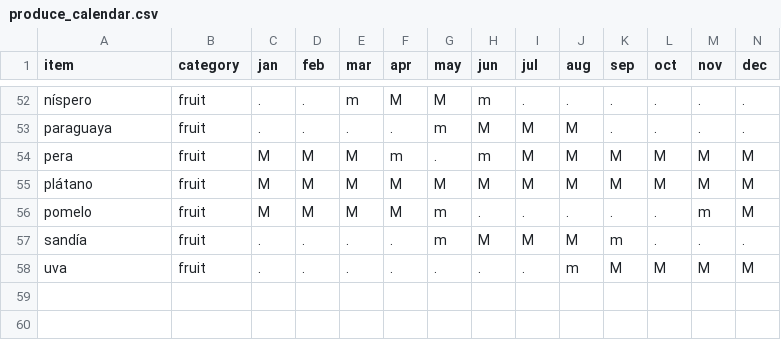
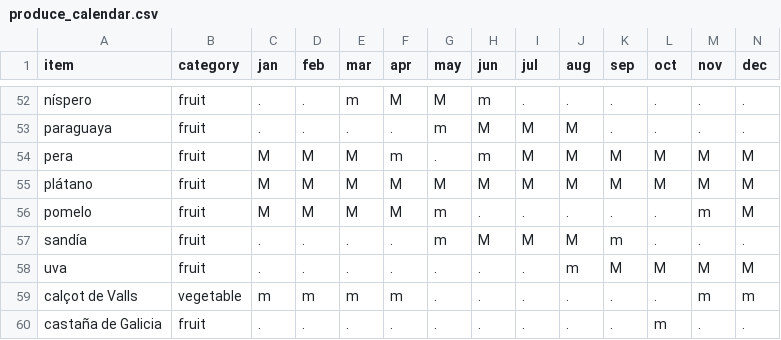
Before and after one commit to yanqingcheng/seasonal-produce, a CSV file: data/es/produce_calendar.csv, drawn as a sheet; only a part is shown, gaps mark what is left out; rows hold the shown columns only; the diff names each change by its address in the sheet, - before the commit and + after, or states it on an @@ line.

```diff
--- a/data/es/produce_calendar.csv
+++ b/data/es/produce_calendar.csv
+row 59: calçot de Valls | vegetable | m | m | m | m | . | . | . | . | . | . | m | m
+row 60: castaña de Galicia | fruit | . | . | . | . | . | . | . | . | . | m | . | .
```
Also changed, not shown: data/es/primary_sources.csv, data/fr/produce_calendar.csv, 26 other files.
